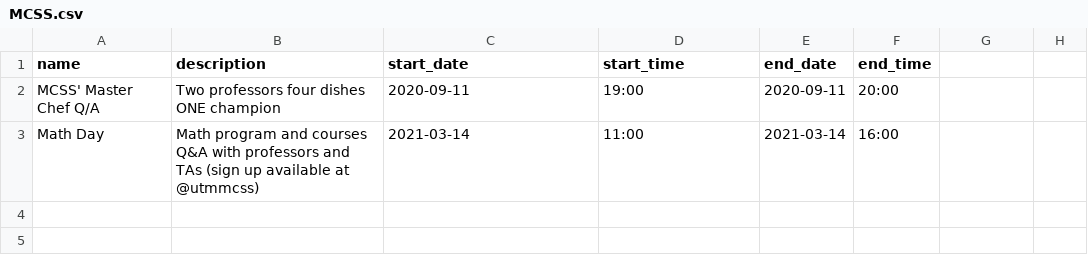
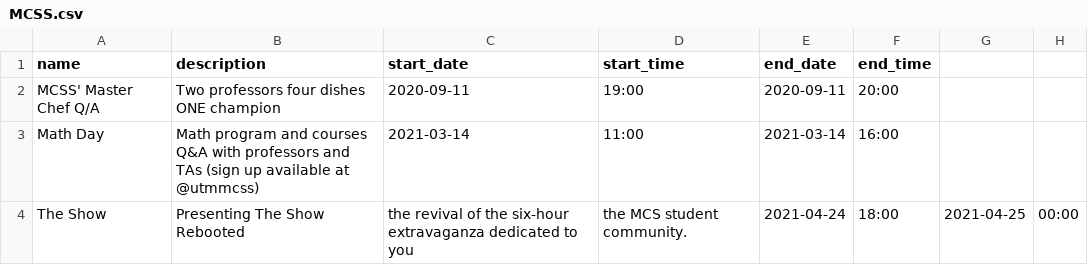
Before and after one commit to utm-cssc/unified-calendar-data, a CSV file: MCSS.csv, drawn as a sheet; the diff names each change by its address in the sheet, - before the commit and + after, or states it on an @@ line.

Commit message:
Add The Show event

```diff
--- a/MCSS.csv
+++ b/MCSS.csv
+row 4: The Show | Presenting The Show Rebooted | the revival of the six-hour extravaganza dedicated to you | the MCS student community. | 2021-04-24 | 18:00 | 2021-04-25 | 00:00
```
